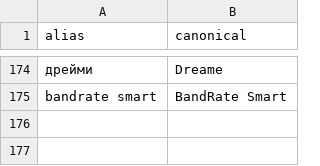
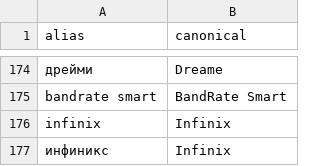
Before and after one commit to nikitos7626/mvideo-nlp, a CSV file: backend/data/dictionaries/brands.csv, drawn as a sheet; only a part is shown, gaps mark what is left out; the diff names each change by its address in the sheet, - before the commit and + after, or states it on an @@ line.

```diff
--- a/backend/data/dictionaries/brands.csv
+++ b/backend/data/dictionaries/brands.csv
+row 176: infinix | Infinix
+row 177: инфиникс | Infinix
```
Also changed, not shown: backend/data/dictionaries/colors.csv, 6 other files.
